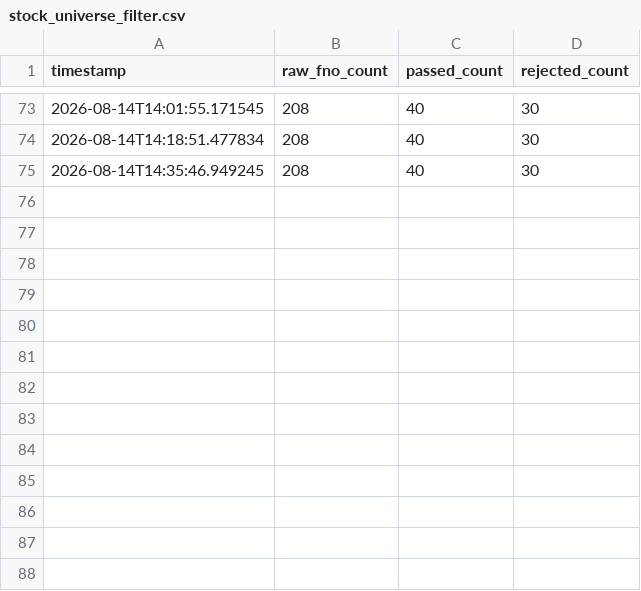
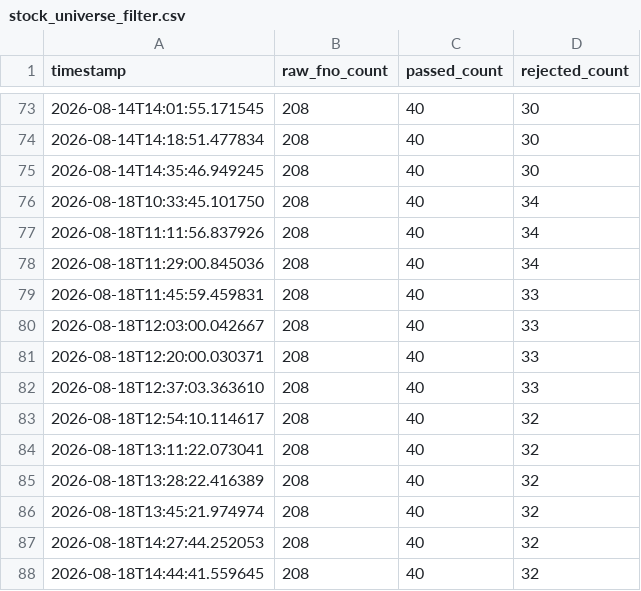
Before and after one commit to jacvar75/NiftyCrudeScanner, a CSV file: logs/stock_universe_filter.csv, drawn as a sheet; only a part is shown, gaps mark what is left out.

```diff
--- a/logs/stock_universe_filter.csv
+++ b/logs/stock_universe_filter.csv
@@ -75 +75,14 @@ timestamp,raw_fno_count,passed_count,rejected_count
 2026-08-14T14:35:46.949245,208,40,30
+2026-08-18T10:33:45.101750,208,40,34
+2026-08-18T11:11:56.837926,208,40,34
+2026-08-18T11:29:00.845036,208,40,34
+2026-08-18T11:45:59.459831,208,40,33
+2026-08-18T12:03:00.042667,208,40,33
+2026-08-18T12:20:00.030371,208,40,33
+2026-08-18T12:37:03.363610,208,40,33
+2026-08-18T12:54:10.114617,208,40,32
+2026-08-18T13:11:22.073041,208,40,32
+2026-08-18T13:28:22.416389,208,40,32
+2026-08-18T13:45:21.974974,208,40,32
+2026-08-18T14:27:44.252053,208,40,32
+2026-08-18T14:44:41.559645,208,40,32
```
Also changed, not shown: logs/stock_shadow_trades.csv, 4 other files.
